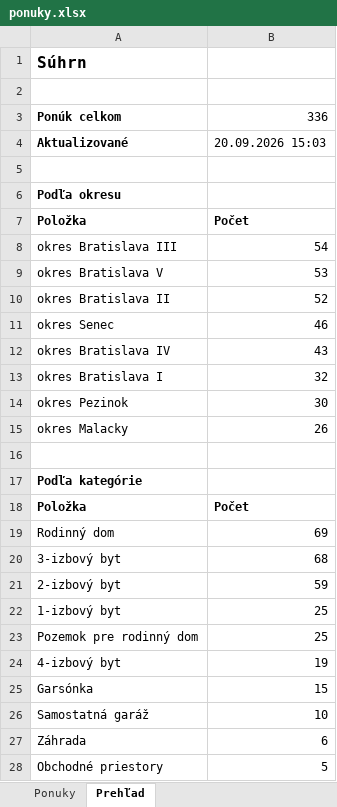
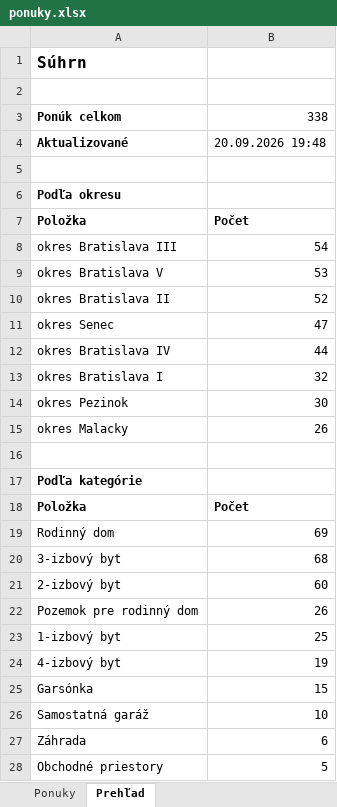
Before and after one commit to mrkubis-nest/nehnutelnosti-scraper, an Excel workbook: public/ponuky.xlsx, sheet Prehľad, drawn as a sheet; only a part is shown; values as stored, in another font and other column widths than the file's, no borders; removed rows and columns are numbered as before the commit, all else as after; the diff names each change by its address in the sheet, - before the commit and + after, or states it on an @@ line.

```diff
--- a/public/ponuky.xlsx (sheet Prehľad)
+++ b/public/ponuky.xlsx (sheet Prehľad)
-B3: 336
+B3: 338
-B4: 20.09.2026 15:03
+B4: 20.09.2026 19:48
-B11: 46
+B11: 47
-B12: 43
+B12: 44
-B21: 59
+B21: 60
+row 22: Pozemok pre rodinný dom | 26
-row 23: Pozemok pre rodinný dom | 25
```
Also changed, not shown: sheet Ponuky, 2 other files.
